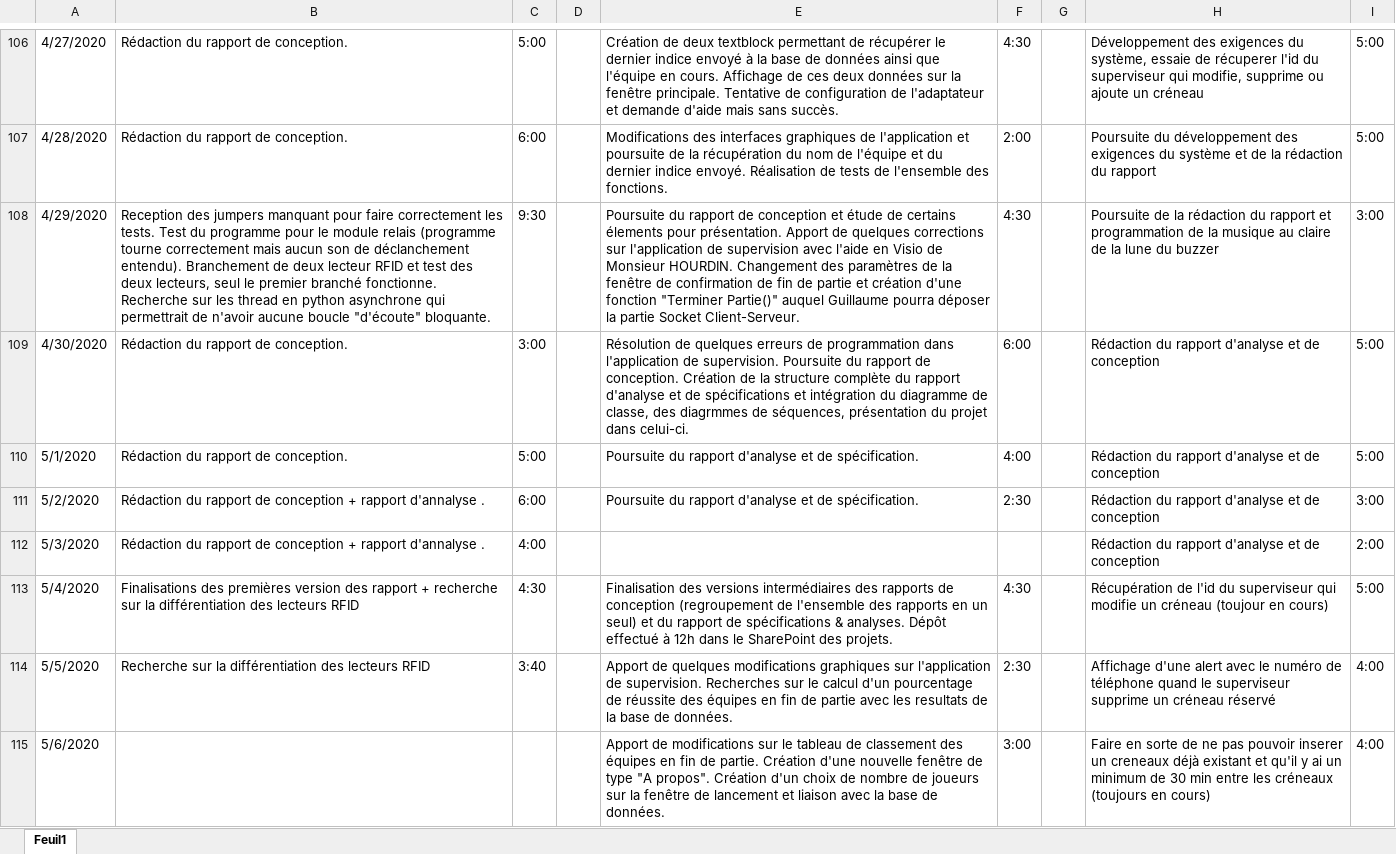
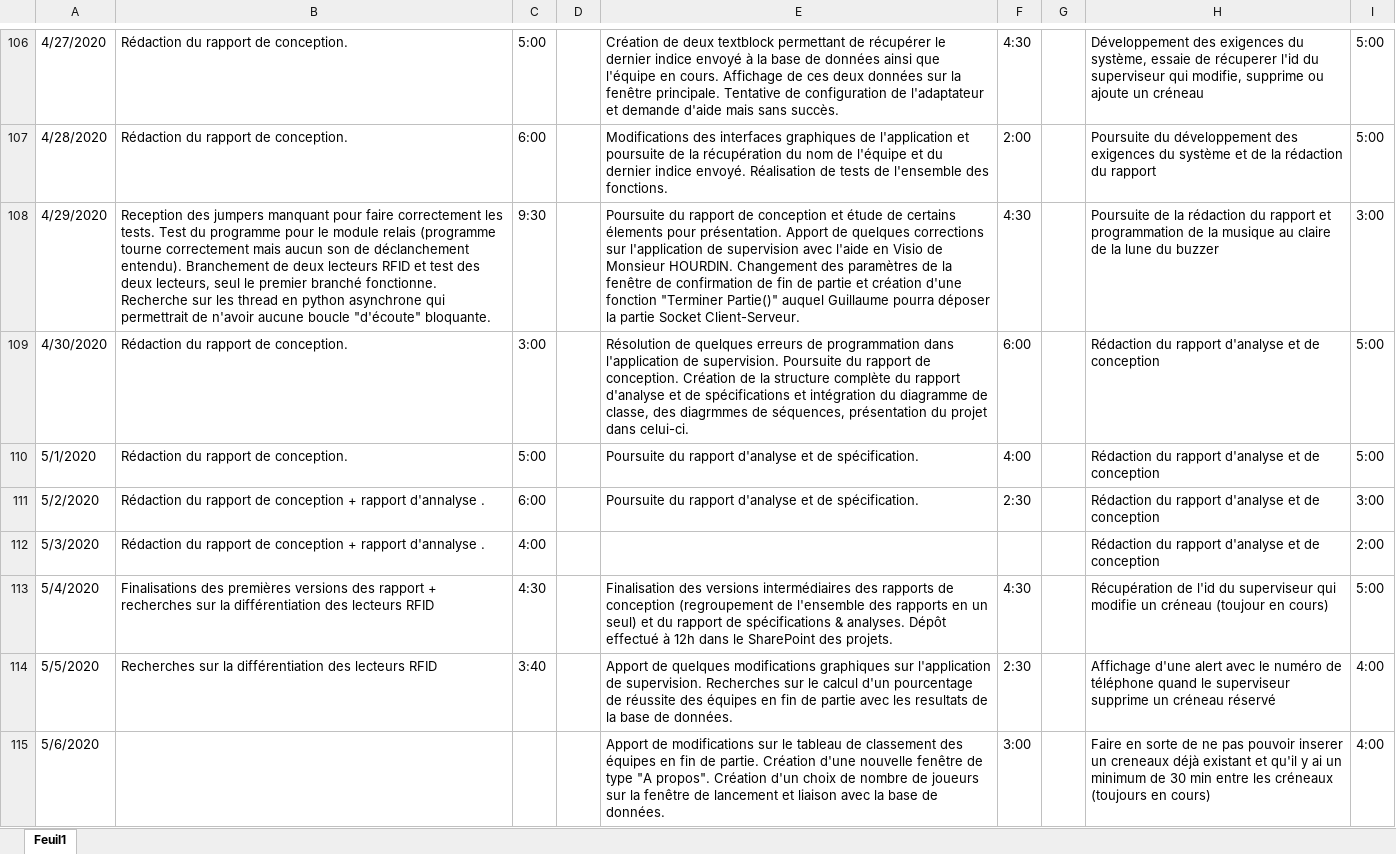
Before and after one commit to GuiguiMvn/Systeme-Escape-Game-Telethon, an Excel workbook: Commun/Journal d'activités.xlsx, sheet Feuil1, drawn as a sheet; only a part is shown, gaps mark what is left out; values as stored, in another font and other column widths than the file's, no cell formats; the diff covers the shown part only; the diff names each change by its address in the sheet, - before the commit and + after, or states it on an @@ line.

```diff
--- a/Commun/Journal d'activités.xlsx (sheet Feuil1)
+++ b/Commun/Journal d'activités.xlsx (sheet Feuil1)
-B108: …de deux lecteur RFID et…
+B108: …de deux lecteurs RFID et…
-B113: …des premières version des rapport + recherche sur la…
+B113: …des premières versions des rapport + recherches sur la…
-B114: Recherche sur la…
+B114: Recherches sur la…
```
Also changed, not shown: 52 edited cells elsewhere in this sheet, cell formats.
